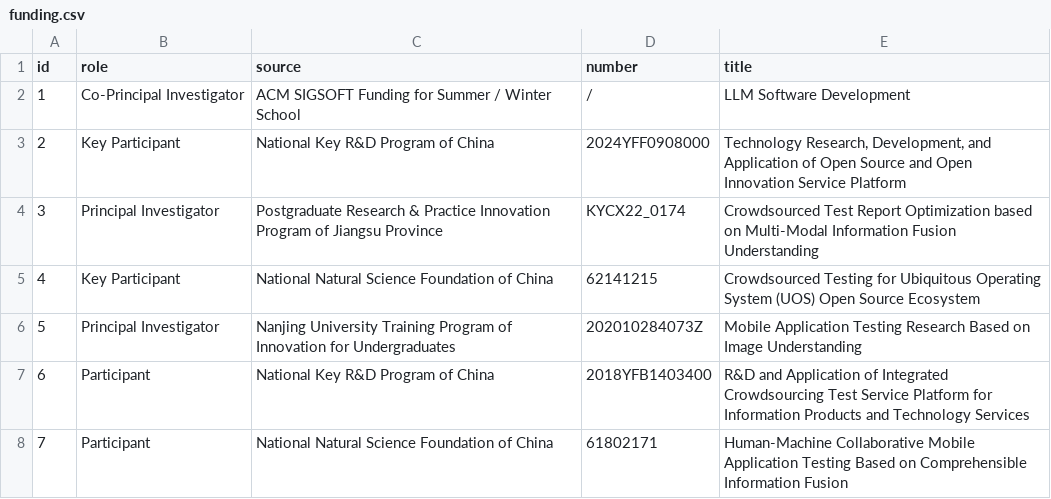
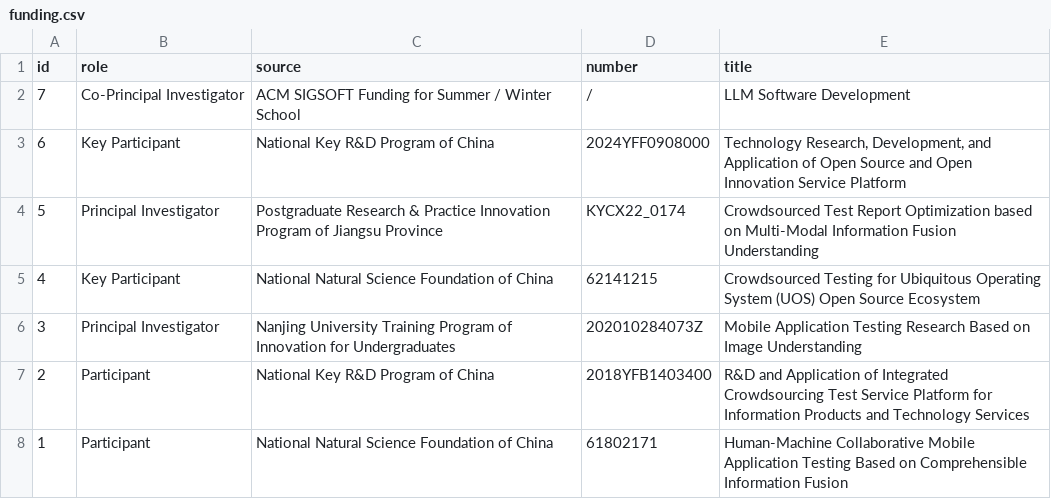
Before and after one commit to yushengcheng/yushengcheng.github.io, a CSV file: content/funding.csv, drawn as a sheet.

```diff
--- a/content/funding.csv
+++ b/content/funding.csv
@@ -1,8 +1,8 @@
 id,role,source,number,title
-1,Co-Principal Investigator,ACM SIGSOFT Funding for Summer / Winter School,/,LLM Software Development
-2,Key Participant,National Key R&D Program of China,2024YFF0908000,"Technology Research, Development, and Application of Open Source and Open Innovation Service Platform"
-3,Principal Investigator,Postgraduate Research & Practice Innovation Program of Jiangsu Province,KYCX22_0174,Crowdsourced Test Report Optimization based on Multi-Modal Information Fusion Understanding
+7,Co-Principal Investigator,ACM SIGSOFT Funding for Summer / Winter School,/,LLM Software Development
+6,Key Participant,National Key R&D Program of China,2024YFF0908000,"Technology Research, Development, and Application of Open Source and Open Innovation Service Platform"
+5,Principal Investigator,Postgraduate Research & Practice Innovation Program of Jiangsu Province,KYCX22_0174,Crowdsourced Test Report Optimization based on Multi-Modal Information Fusion Understanding
 4,Key Participant,National Natural Science Foundation of China,62141215,Crowdsourced Testing for Ubiquitous Operating System (UOS) Open Source Ecosystem
-5,Principal Investigator,Nanjing University Training Program of Innovation for Undergraduates,202010284073Z,Mobile Application Testing Research Based on Image Understanding
-6,Participant,National Key R&D Program of China,2018YFB1403400,R&D and Application of Integrated Crowdsourcing Test Service Platform for Information Products and Technology Services
-7,Participant,National Natural Science Foundation of China,61802171,Human-Machine Collaborative Mobile Application Testing Based on Comprehensible Information Fusion
+3,Principal Investigator,Nanjing University Training Program of Innovation for Undergraduates,202010284073Z,Mobile Application Testing Research Based on Image Understanding
+2,Participant,National Key R&D Program of China,2018YFB1403400,R&D and Application of Integrated Crowdsourcing Test Service Platform for Information Products and Technology Services
+1,Participant,National Natural Science Foundation of China,61802171,Human-Machine Collaborative Mobile Application Testing Based on Comprehensible Information Fusion
```
Also changed, not shown: content/awardrecog.csv, content/experience.csv, 5 other files.
